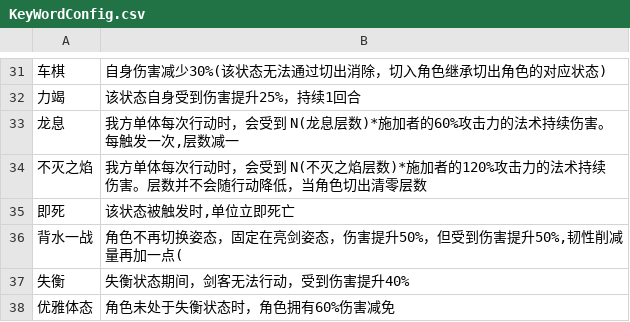
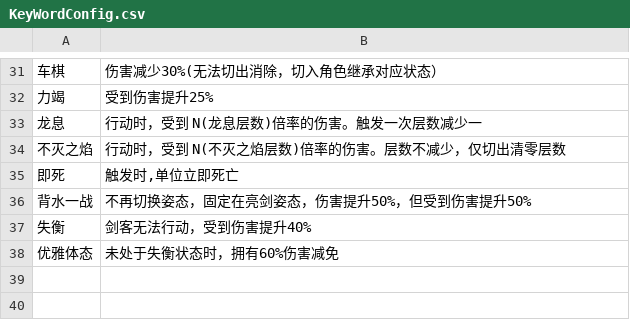
Before and after one commit to RyoBall/TurnChange, a CSV file: Assets/Data/KeyWordConfig.csv, drawn as a sheet; only a part is shown, gaps mark what is left out; the diff covers the shown part only; the diff names each change by its address in the sheet, - before the commit and + after, or states it on an @@ line.

```diff
--- a/Assets/Data/KeyWordConfig.csv
+++ b/Assets/Data/KeyWordConfig.csv
-B31: 自身伤害减少30%(该状态无法通过切出消除，切入角色继承切出角色的对应状态)
+B31: 伤害减少30%(无法切出消除，切入角色继承对应状态）
-B32: 该状态自身受到伤害提升25%，持续1回合
+B32: 受到伤害提升25%
-B33: 我方单体每次行动时，会受到 N(龙息层数)*施加者的60%攻击力的法术持续伤害。每触发一次,层数减一
+B33: 行动时，受到 N(龙息层数)倍率的伤害。触发一次层数减少一
-B34: 我方单体每次行动时，会受到 N(不灭之焰层数)*施加者的120%攻击力的法术持续伤害。层数并不会随行动降低，当角色切出清零…
+B34: 行动时，受到 N(不灭之焰层数)倍率的伤害。层数不减少，仅切出清零…
-B35: 该状态被触发时,单位立即死亡
+B35: 触发时,单位立即死亡
-B36: 角色不再切换姿态，固定在亮剑姿态，伤害提升50%，但受到伤害提升50%,韧性削减量再加一点(
+B36: 不再切换姿态，固定在亮剑姿态，伤害提升50%，但受到伤害提升50%
-B37: 失衡状态期间，剑客无法行动，受到伤害提升40%
+B37: 剑客无法行动，受到伤害提升40%
-B38: 角色未处于失衡状态时，角色拥有60%伤害减免
+B38: 未处于失衡状态时，拥有60%伤害减免
```
Also changed, not shown: 28 edited cells elsewhere in this file, 3 other files.
